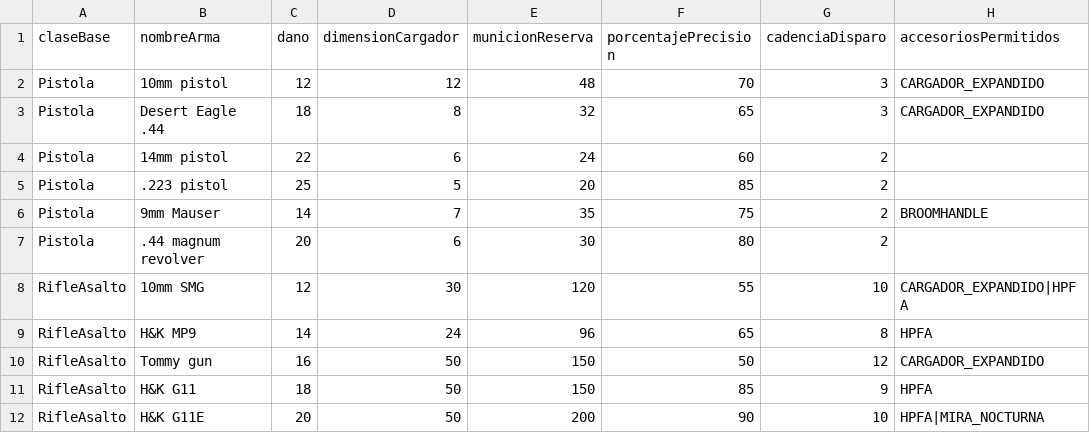
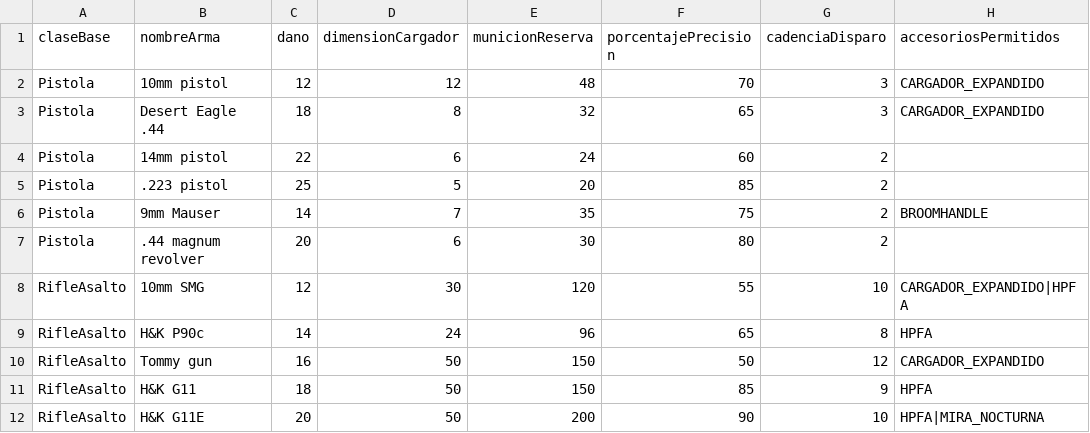
Before and after one commit to jamesvv27/OOP-Arms, a CSV file: armas/data/armas.csv, drawn as a sheet; only a part is shown.

Commit message:
Mostrar lista de armas

```diff
--- a/armas/data/armas.csv
+++ b/armas/data/armas.csv
@@ -8,3 +8,3 @@ Pistola,.44 magnum revolver,20,6,30,80,2,
 RifleAsalto,10mm SMG,12,30,120,55,10,CARGADOR_EXPANDIDO|HPFA
-RifleAsalto,H&K MP9,14,24,96,65,8,HPFA
+RifleAsalto,H&K P90c,14,24,96,65,8,HPFA
 RifleAsalto,Tommy gun,16,50,150,50,12,CARGADOR_EXPANDIDO
```
Also changed, not shown: 1 other file.
